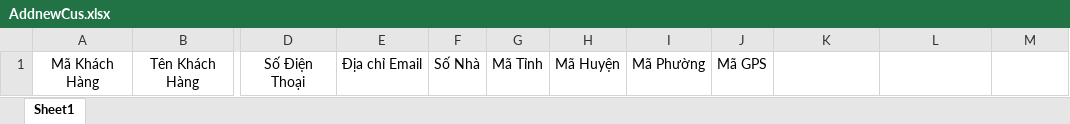
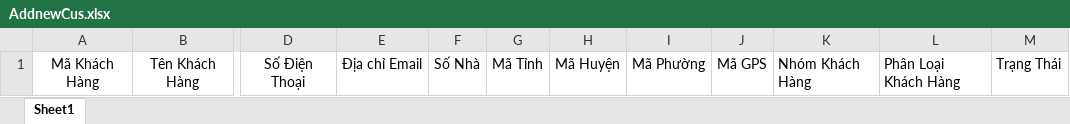
Before and after one commit to tbslog/Transport, an Excel workbook: src/ExcelFile/CustommerTemplate/AddnewCus.xlsx, sheet Sheet1, drawn as a sheet; only a part is shown, gaps mark what is left out; values as stored, in another font and other column widths than the file's, no borders; the diff names each change by its address in the sheet, - before the commit and + after, or states it on an @@ line.

```diff
--- a/src/ExcelFile/CustommerTemplate/AddnewCus.xlsx (sheet Sheet1)
+++ b/src/ExcelFile/CustommerTemplate/AddnewCus.xlsx (sheet Sheet1)
-K1: (empty)
+K1: Nhóm Khách Hàng
-L1: (empty)
+L1: Phân Loại Khách Hàng
-M1: (empty)
+M1: Trạng Thái
```
Also changed, not shown: 20 other files.
